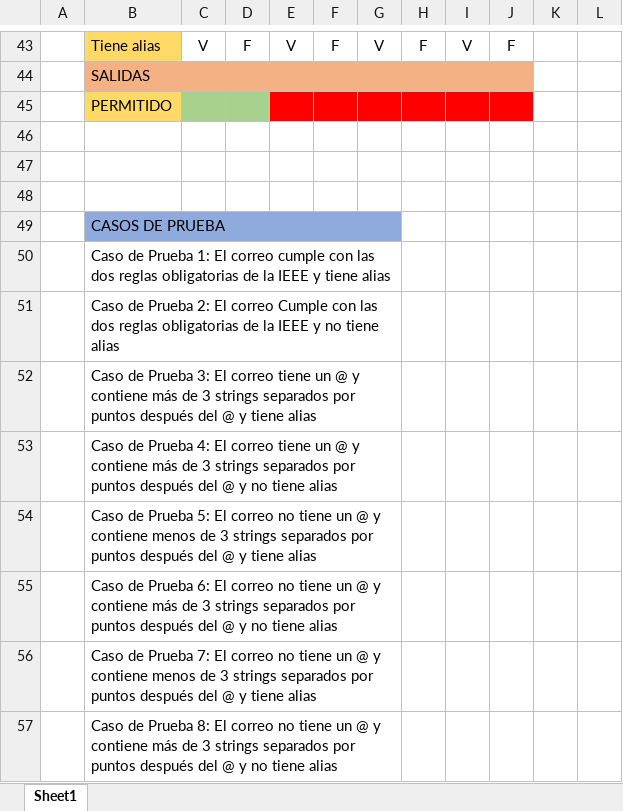
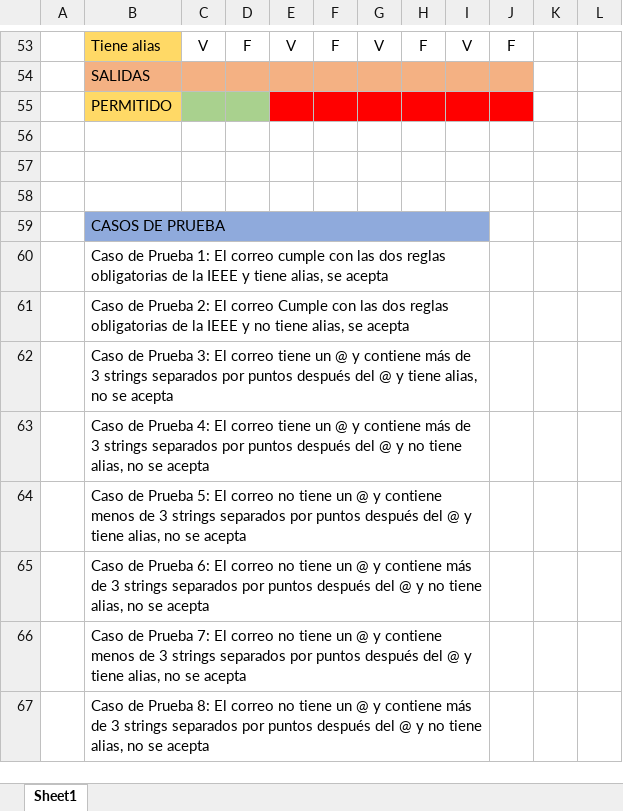
Before and after one commit to xlucasve/TestingAplicaciones-BeSharps-TPO, an Excel workbook: test_cases/soporte/Tabla Decisiones.xlsx, sheet Sheet1, drawn as a sheet; only a part is shown, gaps mark what is left out; values as stored, in another font and other column widths than the file's, no borders; removed rows and columns are numbered as before the commit, all else as after; the diff covers the shown part only; the diff names each change by its address in the sheet, - before the commit and + after, or states it on an @@ line.

```diff
--- a/test_cases/soporte/Tabla Decisiones.xlsx (sheet Sheet1)
+++ b/test_cases/soporte/Tabla Decisiones.xlsx (sheet Sheet1)
-B49:G49 merged
+B59:I59 merged
-H59:I59 fill: none
+H59:I59 fill: #8FAADC
-B60: …y tiene alias
+B60: …y tiene alias, se acepta
-B50:G50 merged
+B60:I60 merged
-B61: …no tiene alias
+B61: …no tiene alias, se acepta
-B51:G51 merged
+B61:I61 merged
-B62: …y tiene alias
+B62: …y tiene alias, no se acepta
-B52:G52 merged
+B62:I62 merged
-B63: …no tiene alias
+B63: …no tiene alias, no se acepta
-B53:G53 merged
+B63:I63 merged
-B64: …y tiene alias
+B64: …y tiene alias, no se acepta
-B54:G54 merged
+B64:I64 merged
-B65: …no tiene alias
+B65: …no tiene alias, no se acepta
-B55:G55 merged
+B65:I65 merged
-B66: …y tiene alias
+B66: …y tiene alias, no se acepta
-B56:G56 merged
+B66:I66 merged
-B67: …no tiene alias
+B67: …no tiene alias, no se acepta
-B57:G57 merged
+B67:I67 merged
```
Also changed, not shown: 10 added rows and 2 edited cells elsewhere in this sheet, test_cases/TC_01.xlsx, test_cases/TC_02.xlsx, 9 other files.
